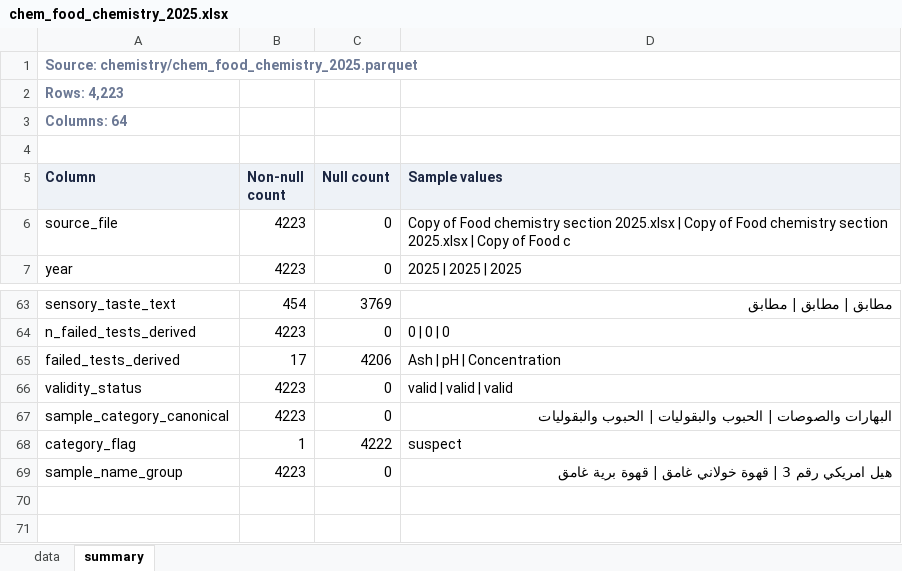
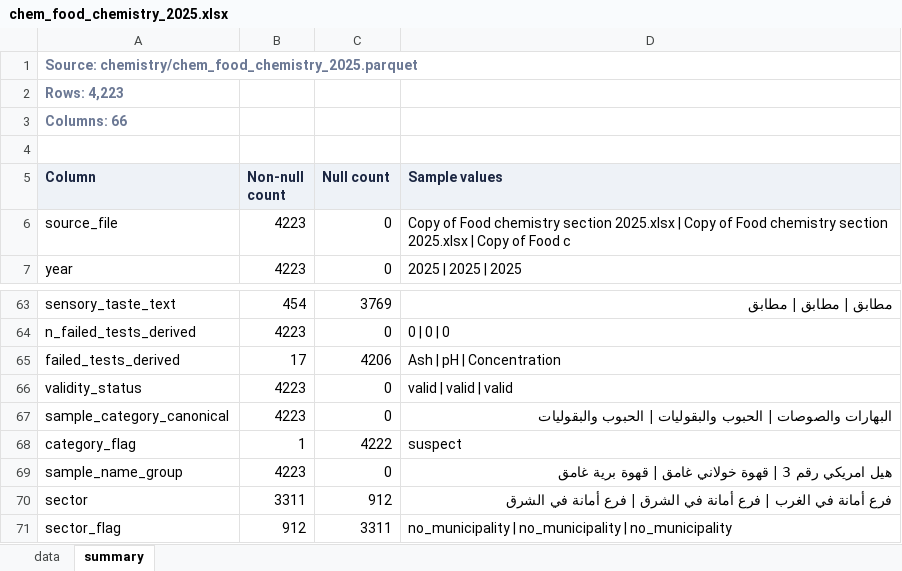
Before and after one commit to ohan-Bioinfo/R-D-amana, an Excel workbook: clean/chemistry/chem_food_chemistry_2025.xlsx, sheet summary, drawn as a sheet; only a part is shown, gaps mark what is left out; values as stored, in another font and other column widths than the file's, no borders; the diff names each change by its address in the sheet, - before the commit and + after, or states it on an @@ line.

```diff
--- a/clean/chemistry/chem_food_chemistry_2025.xlsx (sheet summary)
+++ b/clean/chemistry/chem_food_chemistry_2025.xlsx (sheet summary)
-A3 (Column): Columns: 64
+A3 (Column): Columns: 66
+row 70: sector | 3311 | 912 | فرع أمانة في الغرب | فرع أمانة في الشرق | فرع أمانة في الشرق
+row 71: sector_flag | 912 | 3311 | no_municipality | no_municipality | no_municipality
```
Also changed, not shown: sheet data, clean/chemistry/chem_aflatoxins_2024.xlsx, clean/chemistry/chem_aflatoxins_2025.xlsx, 40 other files.
